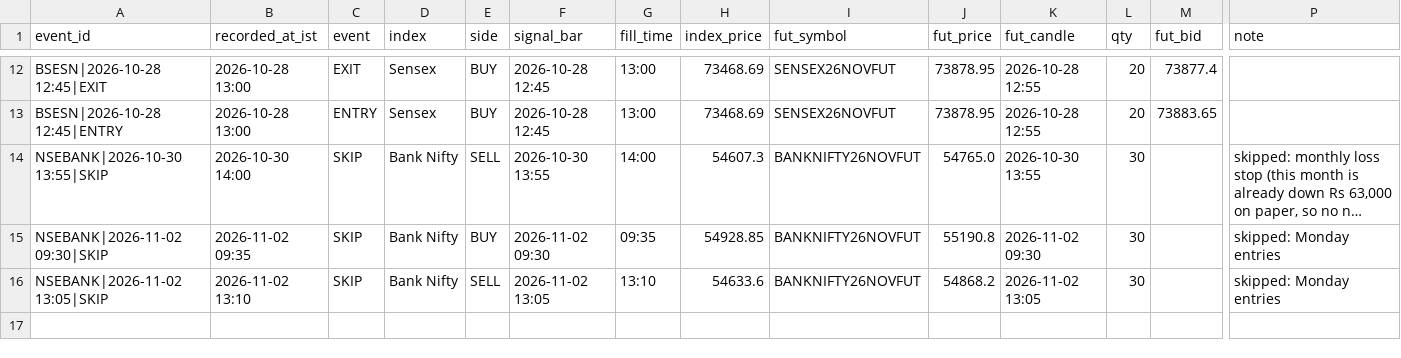
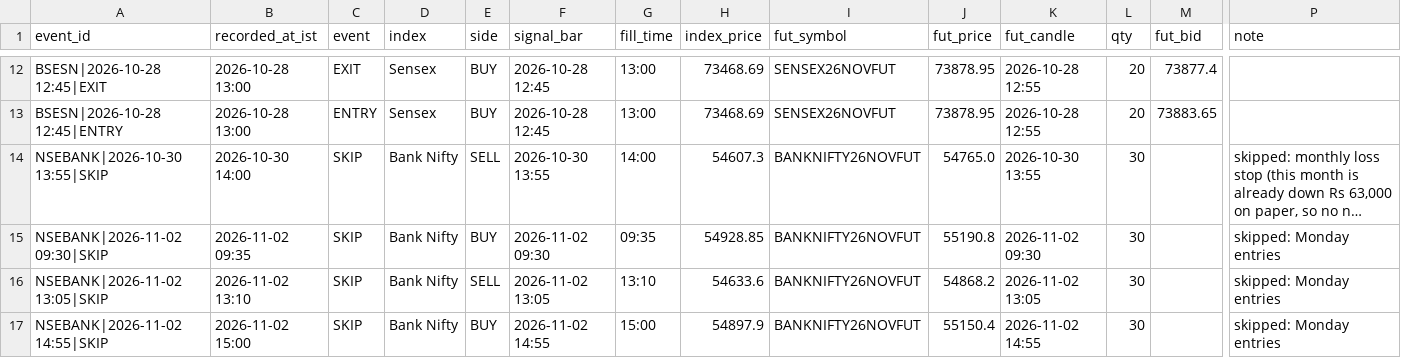
Before and after one commit to mng-unifize/market-files, a CSV file: data/live/ledger.csv, drawn as a sheet; only a part is shown, gaps mark what is left out; long unchanged cells end in …; rows hold the shown columns only; the diff names each change by its address in the sheet, - before the commit and + after, or states it on an @@ line.

Commit message:
paper live 2026-11-02-1500

```diff
--- a/data/live/ledger.csv
+++ b/data/live/ledger.csv
+row 17: NSEBANK|2026-11-02 14:55|SKIP | 2026-11-02 15:00 | SKIP | Bank Nifty | BUY | 2026-11-02 14:55 | 15:00 | 54897.9 | BANKNIFTY26NOVFUT | 55150.4 | 2026-11-02 14:55 | 30 |  | skipped: Monday entries
```
Also changed, not shown: data/live/ticks/ticks-41389067968-1.csv, 1 other file.
